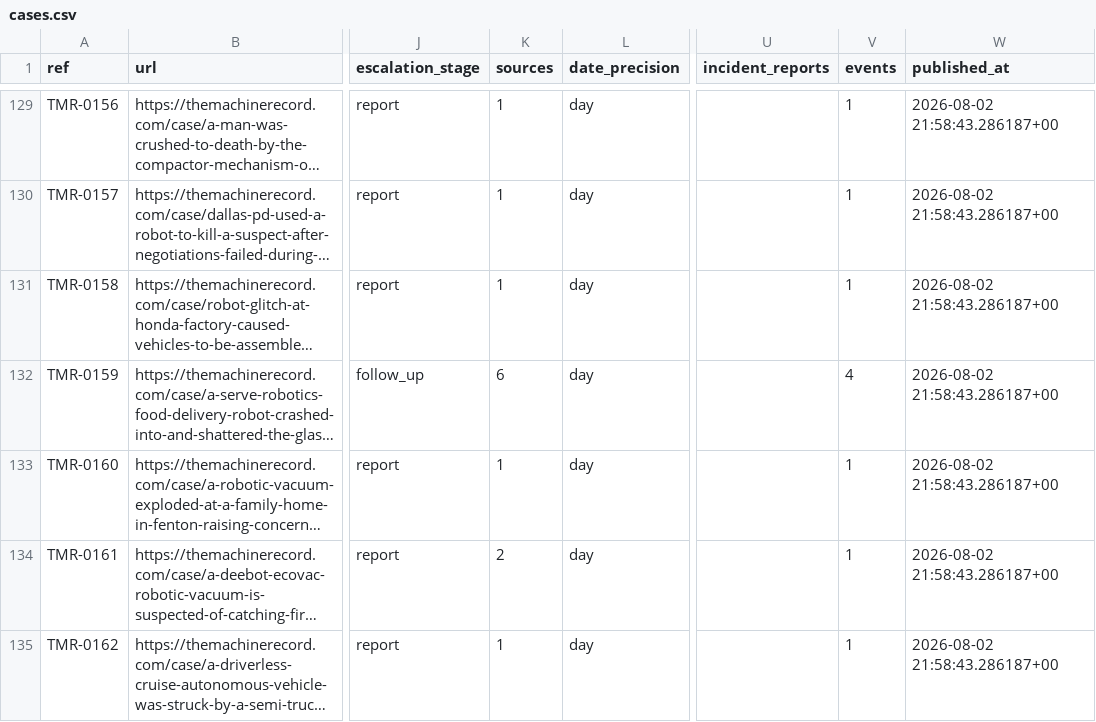
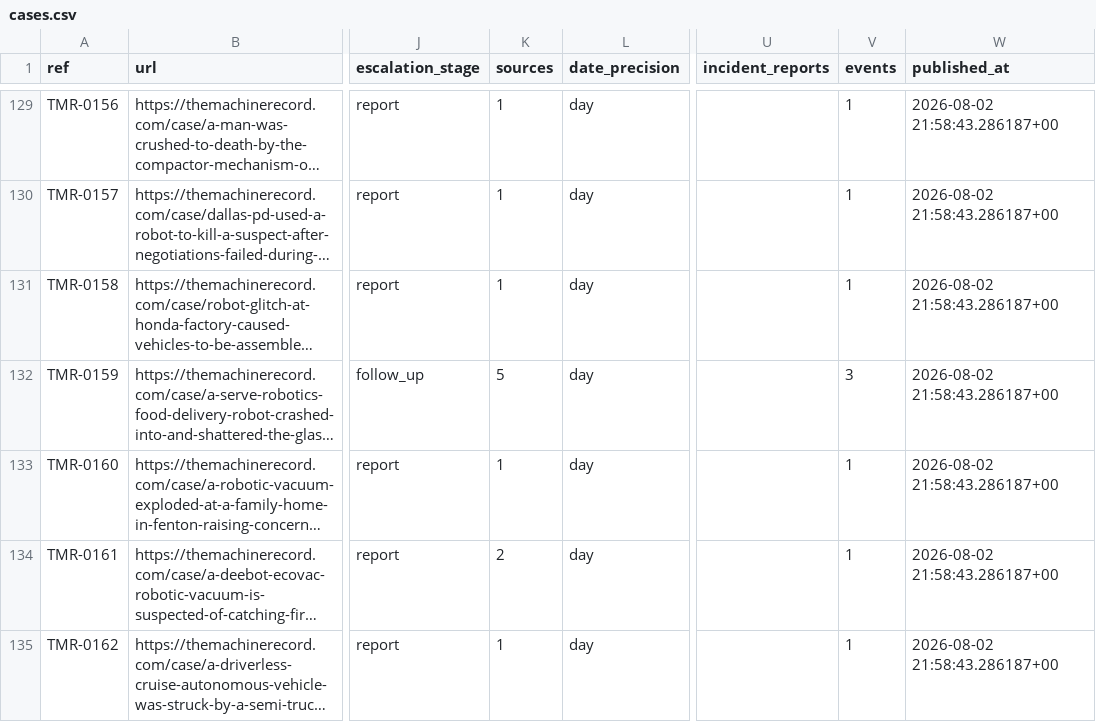
Before and after one commit to vzolot/machine-record-data, a CSV file: data/cases.csv, drawn as a sheet; only a part is shown, gaps mark what is left out; long unchanged cells end in …; the diff covers the shown part only; the diff names each change by its address in the sheet, - before the commit and + after, or states it on an @@ line.

```diff
--- a/data/cases.csv
+++ b/data/cases.csv
-K132 (sources): 6
+K132 (sources): 5
-V132 (events): 4
+V132 (events): 3
```
Also changed, not shown: 2 removed rows and 16 edited cells elsewhere in this file, data/events.csv, data/sgo_links.csv, 3 other files.
